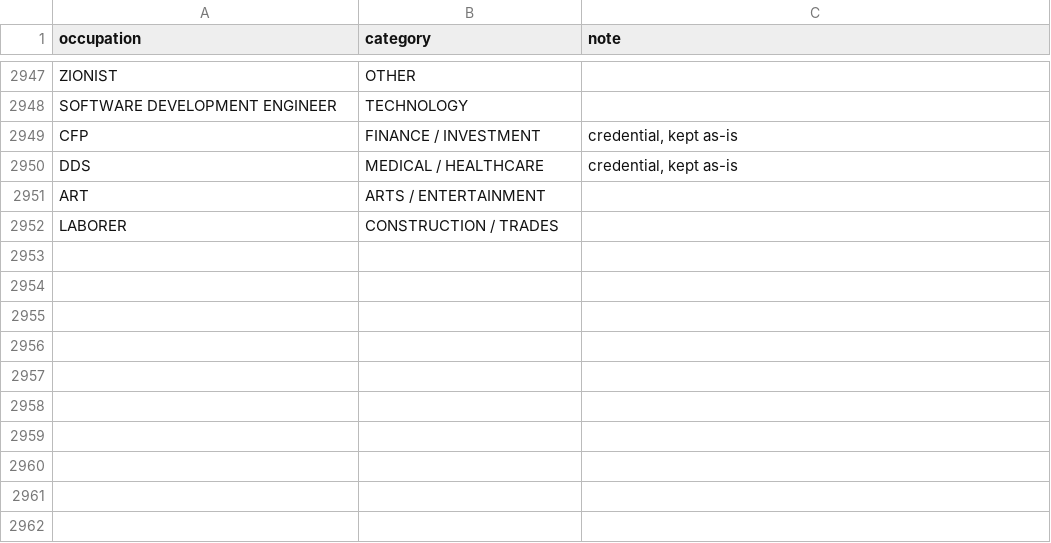
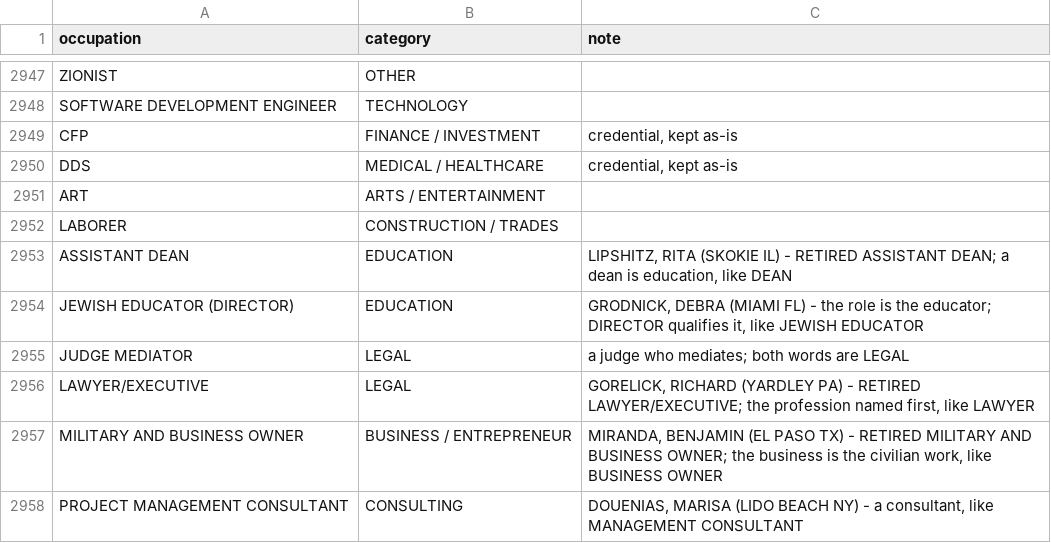
Before and after one commit to tareeqemad/fec-pipeline, a CSV file: data/config/occupation_categories.csv, drawn as a sheet; only a part is shown, gaps mark what is left out; the diff names each change by its address in the sheet, - before the commit and + after, or states it on an @@ line.

```diff
--- a/data/config/occupation_categories.csv
+++ b/data/config/occupation_categories.csv
+row 2953: ASSISTANT DEAN | EDUCATION | LIPSHITZ, RITA (SKOKIE IL) - RETIRED ASSISTANT DEAN; a dean is education, like DEAN
+row 2954: JEWISH EDUCATOR (DIRECTOR) | EDUCATION | GRODNICK, DEBRA (MIAMI FL) - the role is the educator; DIRECTOR qualifies it, like JEWISH EDUCATOR
+row 2955: JUDGE MEDIATOR | LEGAL | a judge who mediates; both words are LEGAL
+row 2956: LAWYER/EXECUTIVE | LEGAL | GORELICK, RICHARD (YARDLEY PA) - RETIRED LAWYER/EXECUTIVE; the profession named first, like LAWYER
+row 2957: MILITARY AND BUSINESS OWNER | BUSINESS / ENTREPRENEUR | MIRANDA, BENJAMIN (EL PASO TX) - RETIRED MILITARY AND BUSINESS OWNER; the business is the civilian work, like BUSINESS OWNER
+row 2958: PROJECT MANAGEMENT CONSULTANT | CONSULTING | DOUENIAS, MARISA (LIDO BEACH NY) - a consultant, like MANAGEMENT CONSULTANT
```
Also changed, not shown: data/config/occupation_corrections.csv, data/rules/manual_employer_overrides.csv, 5 other files.
